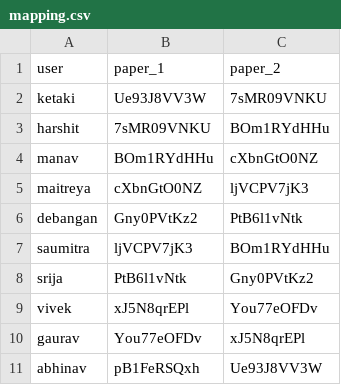
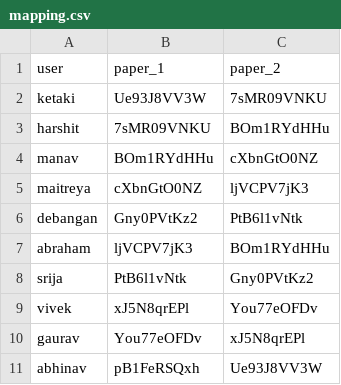
Before and after one commit to Maitreya152/AutoRev_HumanEval_2, a CSV file: data/mapping.csv, drawn as a sheet.

```diff
--- a/data/mapping.csv
+++ b/data/mapping.csv
@@ -6,3 +6,3 @@ maitreya,cXbnGtO0NZ,ljVCPV7jK3
 debangan,Gny0PVtKz2,PtB6l1vNtk
-saumitra,ljVCPV7jK3,BOm1RYdHHu
+abraham,ljVCPV7jK3,BOm1RYdHHu
 srija,PtB6l1vNtk,Gny0PVtKz2
```
Also changed, not shown: 4 other files.
